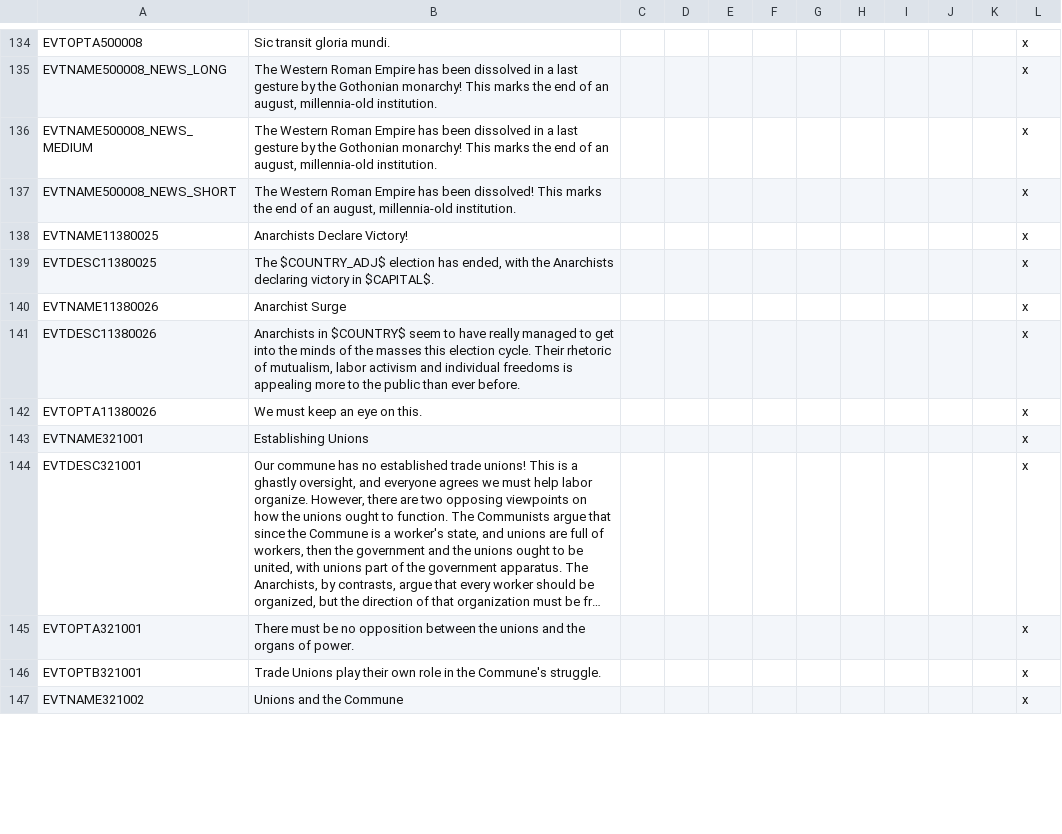
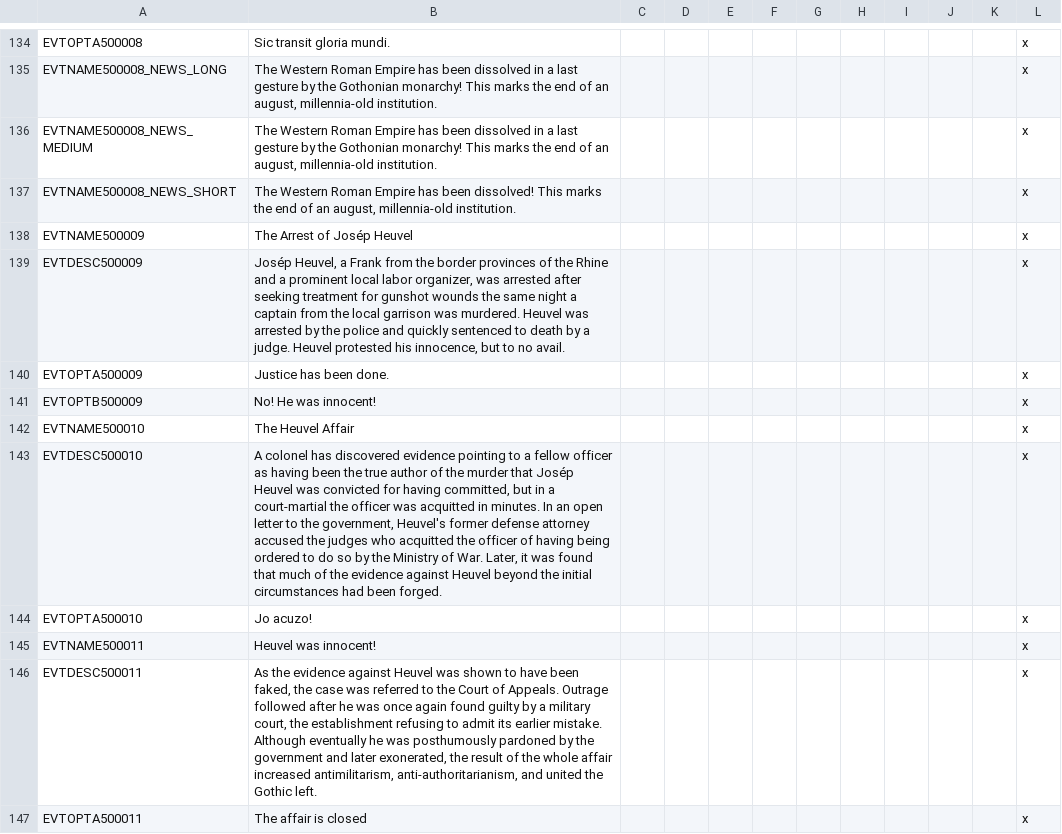
Before and after one commit to Ofaloaf/GothV2, a CSV file: localisation/000_gothlp_events.csv, drawn as a sheet; only a part is shown, gaps mark what is left out; the shorter side is filled out with more unchanged rows; long unchanged cells end in …; the diff covers the shown part only; the diff names each change by its address in the sheet, - before the commit and + after, or states it on an @@ line.

Commit message:
Long overdue updates
Updated LP mod with some LP stuff. detailed commit messages are for
chumps.

```diff
--- a/localisation/000_gothlp_events.csv
+++ b/localisation/000_gothlp_events.csv
+row 138: EVTNAME500009 | The Arrest of Josép Heuvel |  |  |  |  |  |  |  |  |  | x
+row 139: EVTDESC500009 | Josép Heuvel, a Frank from the border provinces of the Rhine and a prominent local labor organizer, was arrested after seeking treatment for gunshot wounds the same night a captain from the local garrison was murdered. Heuvel was arrested by the police and quickly sentenced to death by a judge. Heuvel protested his innocence, but to no avail. |  |  |  |  |  |  |  |  |  | x
+row 140: EVTOPTA500009 | Justice has been done. |  |  |  |  |  |  |  |  |  | x
+row 141: EVTOPTB500009 | No! He was innocent! |  |  |  |  |  |  |  |  |  | x
+row 142: EVTNAME500010 | The Heuvel Affair |  |  |  |  |  |  |  |  |  | x
+row 143: EVTDESC500010 | A colonel has discovered evidence pointing to a fellow officer as having been the true author of the murder that Josép Heuvel was convicted for having committed, but in a court-martial the officer was acquitted in minutes. In an open letter to the government, Heuvel's former defense attorney accused the judges who acquitted the officer of having being ordered to do so by the Ministry of War. Later, it was found that much of the evidence against Heuvel beyond the initial circumstances had been forged. |  |  |  |  |  |  |  |  |  | x
+row 144: EVTOPTA500010 | Jo acuzo! |  |  |  |  |  |  |  |  |  | x
+row 145: EVTNAME500011 | Heuvel was innocent! |  |  |  |  |  |  |  |  |  | x
+row 146: EVTDESC500011 | As the evidence against Heuvel was shown to have been faked, the case was referred to the Court of Appeals. Outrage followed after he was once again found guilty by a military court, the establishment refusing to admit its earlier mistake. Although eventually he was posthumously pardoned by the government and later exonerated, the result of the whole affair increased antimilitarism, anti-authoritarianism, and united the Gothic left. |  |  |  |  |  |  |  |  |  | x
+row 147: EVTOPTA500011 | The affair is closed |  |  |  |  |  |  |  |  |  | x
```
Also changed, not shown: 12 added rows and 6 edited cells elsewhere in this file, localisation/000_gothlp.csv, localisation/00_event_overwrites.csv, 21 other files.
